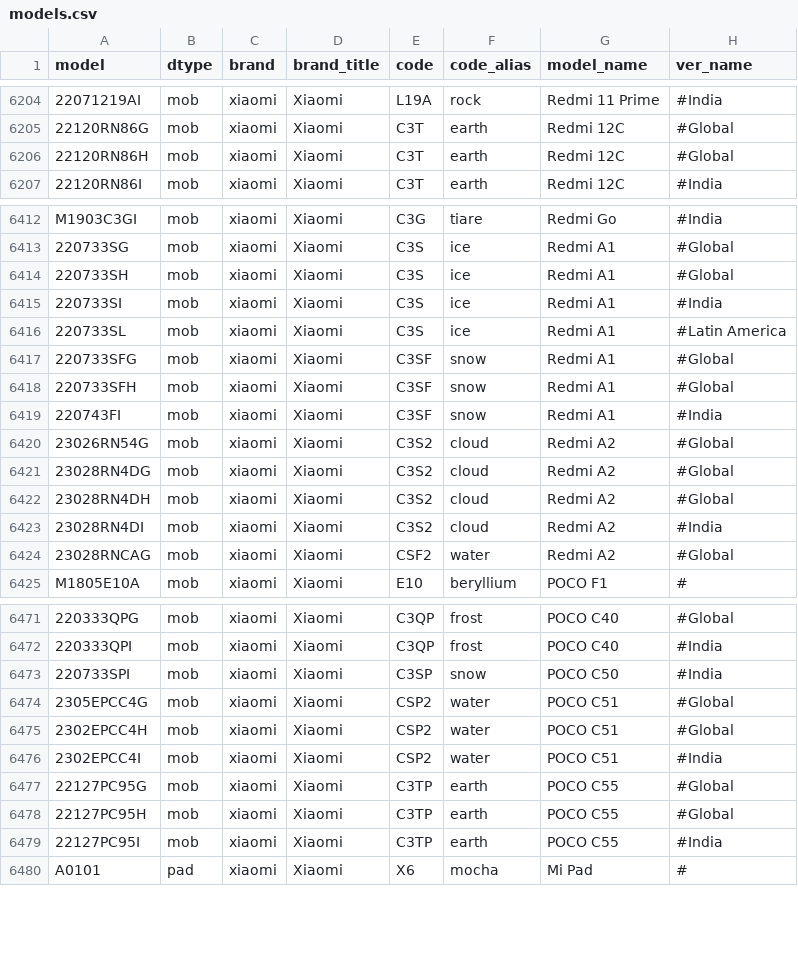
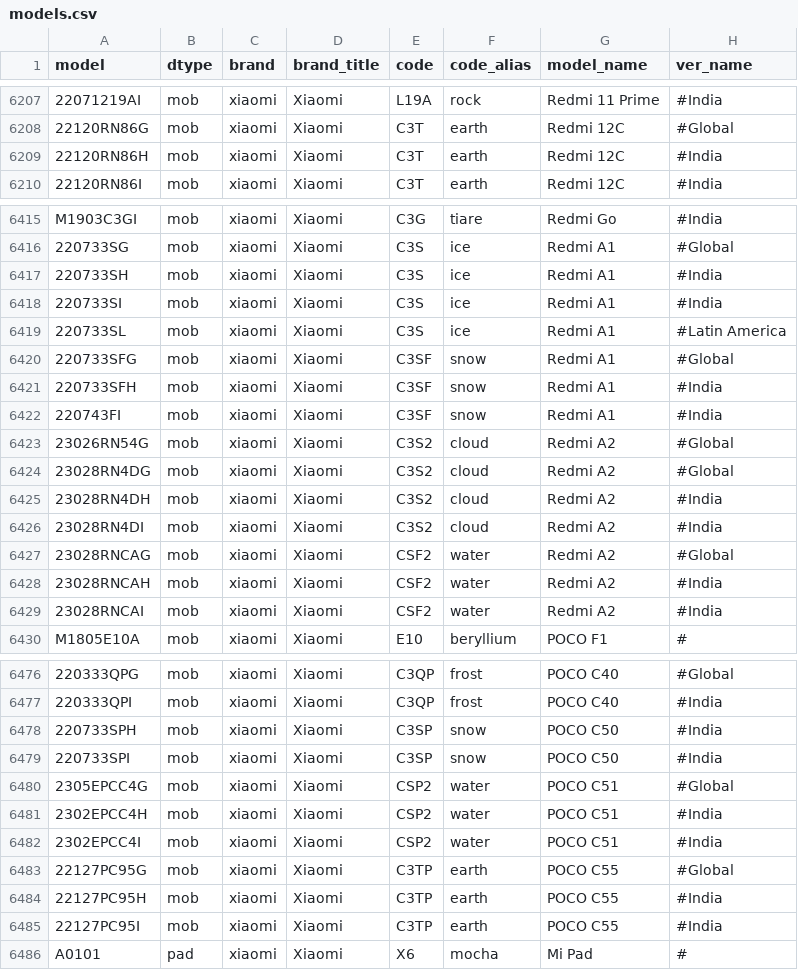
Before and after one commit to KHwang9883/MobileModels, a CSV file: scripts/models.csv, drawn as a sheet; only a part is shown, gaps mark what is left out; addresses are those after the commit; the diff covers the shown part only; the diff names each change by its address in the sheet, - before the commit and + after, or states it on an @@ line.

Commit message:
[xiaomi] 订正 部分印度版型号对应错误

```diff
--- a/scripts/models.csv
+++ b/scripts/models.csv
-H6209 (ver_name): #Global
+H6209 (ver_name): #India
-H6417 (ver_name): #Global
+H6417 (ver_name): #India
-H6421 (ver_name): #Global
+H6421 (ver_name): #India
-H6425 (ver_name): #Global
+H6425 (ver_name): #India
+row 6428: 23028RNCAH | mob | xiaomi | Xiaomi | CSF2 | water | Redmi A2 | #India
+row 6429: 23028RNCAI | mob | xiaomi | Xiaomi | CSF2 | water | Redmi A2 | #India
+row 6478: 220733SPH | mob | xiaomi | Xiaomi | C3SP | snow | POCO C50 | #India
-H6481 (ver_name): #Global
+H6481 (ver_name): #India
-H6484 (ver_name): #Global
+H6484 (ver_name): #India
```
Also changed, not shown: 3 added rows and 6 edited cells elsewhere in this file, 1 other file.
